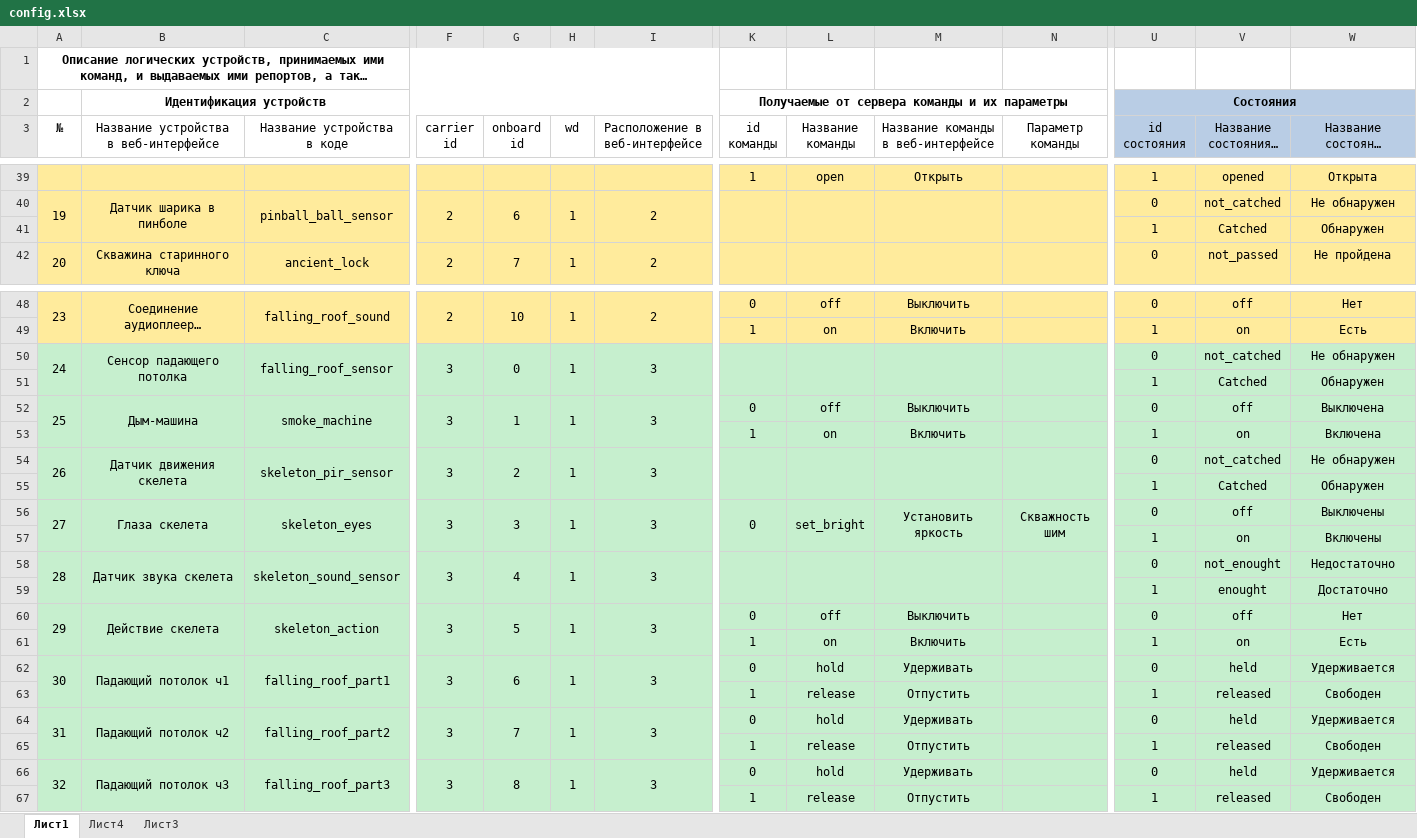
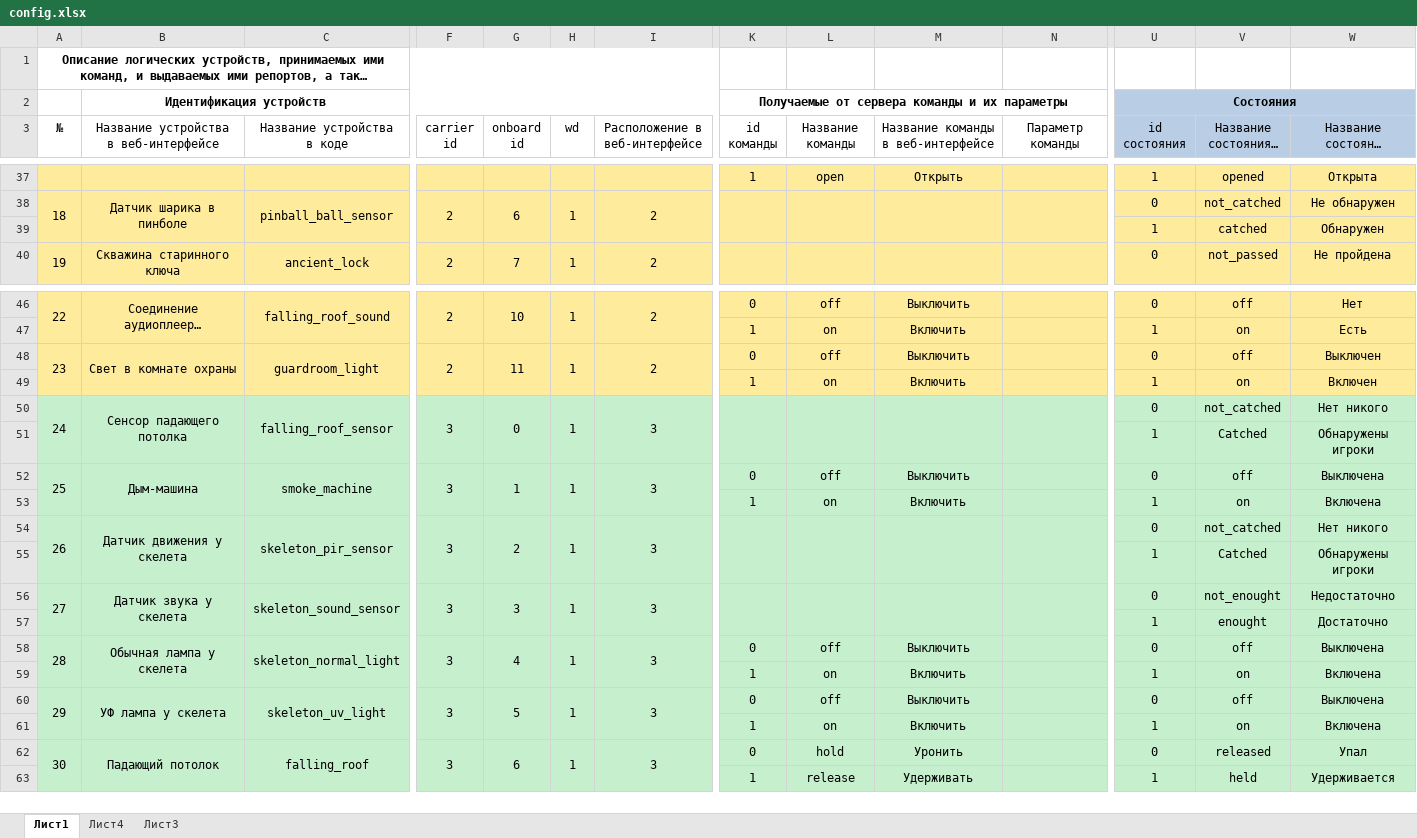
Before and after one commit to almarkov/quest, an Excel workbook: config.xlsx, sheet Лист1, drawn as a sheet; only a part is shown, gaps mark what is left out; long unchanged cells end in …; values as stored, in another font and other column widths than the file's, no borders; removed rows and columns are numbered as before the commit, all else as after; rows hold the shown columns only; the diff covers the shown part only; the diff names each change by its address in the sheet, - before the commit and + after, or states it on an @@ line.

```diff
--- a/config.xlsx (sheet Лист1)
+++ b/config.xlsx (sheet Лист1)
@@ column A (№) renumbered between rows 22 and 76 @@
-V39 (Название состояния в коде): Сatched
+V39 (Название состояния в коде): catched
+row 48: 23 | Свет в комнате охраны | guardroom_light | 2 | 11 | 1 | 2 | 0 | off | Выключить |  | 0 | off | Выключен
@@ row 23 moved to row 49: 1 @@
-W50: Не обнаружен
+W50: Нет никого
-W51: Обнаружен
+W51: Обнаружены игроки
-B54: Датчик движения скелета
+B54: Датчик движения у скелета
-W54: Не обнаружен
+W54: Нет никого
-W55: Обнаружен
+W55: Обнаружены игроки
-row 56: 27 | Глаза скелета | skeleton_eyes | 3 | 3 | 1 | 3 | 0 | set_bright | Установить яркость | Скважность шим | 0 | off | Выключены
-row 57:  |  |  |  |  |  |  |  |  |  |  | 1 | on | Включены
-B56: Датчик звука скелета
+B56: Датчик звука у скелета
-G56 (onboard id): 4
+G56 (onboard id): 3
+row 58: 28 | Обычная лампа у скелета | skeleton_normal_light | 3 | 4 | 1 | 3 | 0 | off | Выключить |  | 0 | off | Выключена
+row 59:  |  |  |  |  |  |  | 1 | on | Включить |  | 1 | on | Включена
-B60: Действие скелета
+B60: УФ лампа у скелета
-C60 (Название устройства в коде): skeleton_action
+C60 (Название устройства в коде): skeleton_uv_light
-W60: Нет
+W60: Выключена
-row 61:  |  |  |  |  |  |  | 1 | on | Включить |  | 1 | on | Есть
+row 61:  |  |  |  |  |  |  | 1 | on | Включить |  | 1 | on | Включена
-B62: Падающий потолок ч1
+B62: Падающий потолок
-C62 (Название устройства в коде): falling_roof_part1
+C62 (Название устройства в коде): falling_roof
-M62: Удерживать
+M62: Уронить
-V62 (Название состояния в коде): held
+V62 (Название состояния в коде): released
-W62: Удерживается
+W62: Упал
-M63: Отпустить
+M63: Удерживать
-V63 (Название состояния в коде): released
+V63 (Название состояния в коде): held
-W63: Свободен
+W63: Удерживается
-row 64: 31 | Падающий потолок ч2 | falling_roof_part2 | 3 | 7 | 1 | 3 | 0 | hold | Удерживать |  | 0 | held | Удерживается
-row 65:  |  |  |  |  |  |  | 1 | release | Отпустить |  | 1 | released | Свободен
-row 66: 32 | Падающий потолок ч3 | falling_roof_part3 | 3 | 8 | 1 | 3 | 0 | hold | Удерживать |  | 0 | held | Удерживается
-row 67:  |  |  |  |  |  |  | 1 | release | Отпустить |  | 1 | released | Свободен
```
Also changed, not shown: 2 added rows, 1 removed row, 33 edited cells and cell formats elsewhere in this sheet, logic.xlsx.
